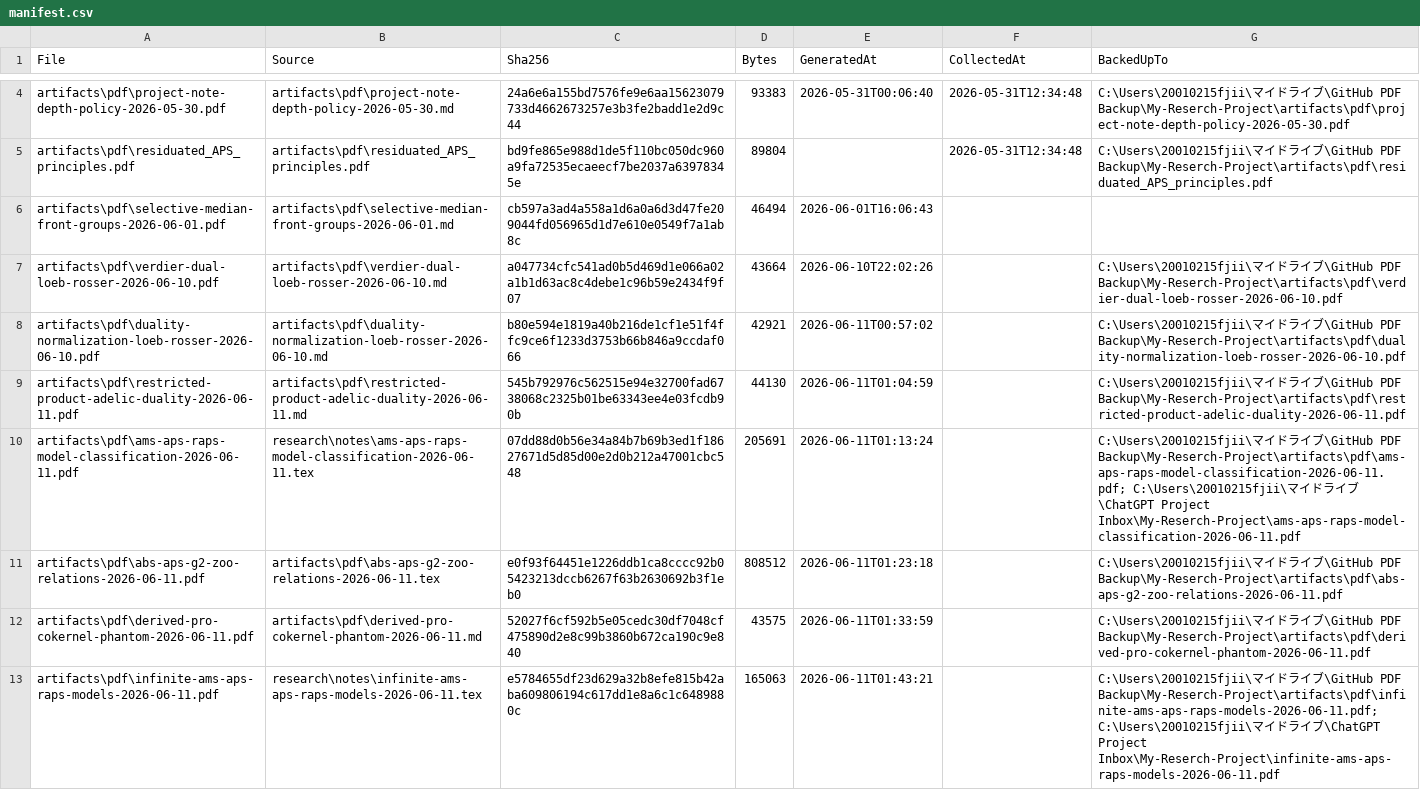
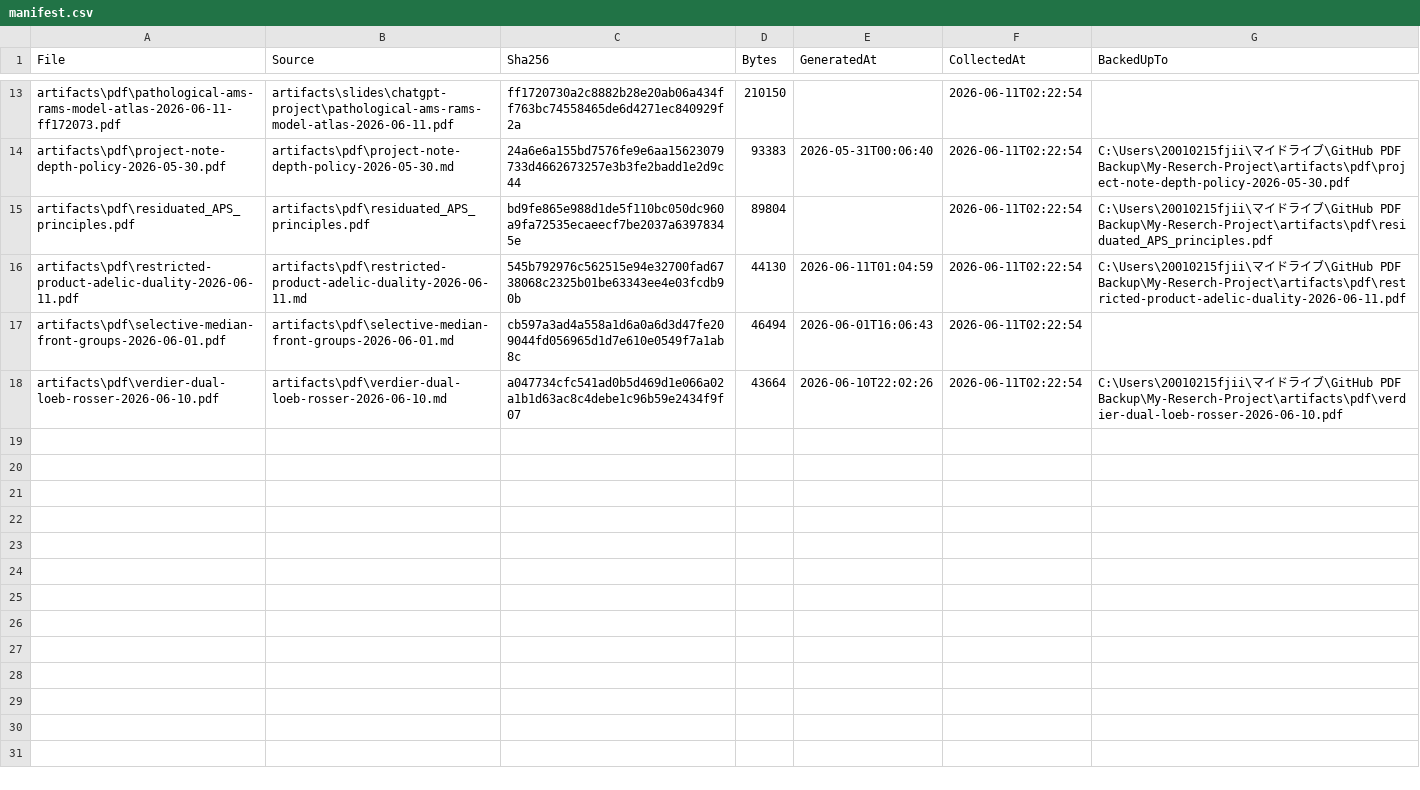
Before and after one commit to jikokennobun/My-Reserch-Project, a CSV file: artifacts/pdf/manifest.csv, drawn as a sheet; only a part is shown, gaps mark what is left out; the diff covers the shown part only.

Commit message:
Add pathological AMS RAMS model atlas

```diff
--- a/artifacts/pdf/manifest.csv
+++ b/artifacts/pdf/manifest.csv
@@ -4,10 +13,6 @@
-"artifacts\pdf\project-note-depth-policy-2026-05-30.pdf","artifacts\pdf\project-note-depth-policy-2026-05-30.md","24a6e6a155bd7576fe9e6aa15623079733d4662673257e3b3fe2badd1e2d9c44","93383","2026-05-31T00:06:40","2026-05-31T12:34:48","C:\Users\20010215fjii\マイドライブ\GitHub PDF Backup\My-Reserch-Project\artifacts\pdf\project-note-depth-policy-2026-05-30.pdf"
-"artifacts\pdf\residuated_APS_principles.pdf","artifacts\pdf\residuated_APS_principles.pdf","bd9fe865e988d1de5f110bc050dc960a9fa72535ecaeecf7be2037a63978345e","89804","","2026-05-31T12:34:48","C:\Users\20010215fjii\マイドライブ\GitHub PDF Backup\My-Reserch-Project\artifacts\pdf\residuated_APS_principles.pdf"
-"artifacts\pdf\selective-median-front-groups-2026-06-01.pdf","artifacts\pdf\selective-median-front-groups-2026-06-01.md","cb597a3ad4a558a1d6a0a6d3d47fe209044fd056965d1d7e610e0549f7a1ab8c","46494","2026-06-01T16:06:43","",""
-"artifacts\pdf\verdier-dual-loeb-rosser-2026-06-10.pdf","artifacts\pdf\verdier-dual-loeb-rosser-2026-06-10.md","a047734cfc541ad0b5d469d1e066a02a1b1d63ac8c4debe1c96b59e2434f9f07","43664","2026-06-10T22:02:26","","C:\Users\20010215fjii\マイドライブ\GitHub PDF Backup\My-Reserch-Project\artifacts\pdf\verdier-dual-loeb-rosser-2026-06-10.pdf"
-"artifacts\pdf\duality-normalization-loeb-rosser-2026-06-10.pdf","artifacts\pdf\duality-normalization-loeb-rosser-2026-06-10.md","b80e594e1819a40b216de1cf1e51f4ffc9ce6f1233d3753b66b846a9ccdaf066","42921","2026-06-11T00:57:02","","C:\Users\20010215fjii\マイドライブ\GitHub PDF Backup\My-Reserch-Project\artifacts\pdf\duality-normalization-loeb-rosser-2026-06-10.pdf"
-"artifacts\pdf\restricted-product-adelic-duality-2026-06-11.pdf","artifacts\pdf\restricted-product-adelic-duality-2026-06-11.md","545b792976c562515e94e32700fad6738068c2325b01be63343ee4e03fcdb90b","44130","2026-06-11T01:04:59","","C:\Users\20010215fjii\マイドライブ\GitHub PDF Backup\My-Reserch-Project\artifacts\pdf\restricted-product-adelic-duality-2026-06-11.pdf"
-"artifacts\pdf\ams-aps-raps-model-classification-2026-06-11.pdf","research\notes\ams-aps-raps-model-classification-2026-06-11.tex","07dd88d0b56e34a84b7b69b3ed1f18627671d5d85d00e2d0b212a47001cbc548","205691","2026-06-11T01:13:24","","C:\Users\20010215fjii\マイドライブ\GitHub PDF Backup\My-Reserch-Project\artifacts\pdf\ams-aps-raps-model-classification-2026-06-11.pdf; C:\Users\20010215fjii\マイドライブ\ChatGPT Project Inbox\My-Reserch-Project\ams-aps-raps-model-classification-2026-06-11.pdf"
-"artifacts\pdf\abs-aps-g2-zoo-relations-2026-06-11.pdf","artifacts\pdf\abs-aps-g2-zoo-relations-2026-06-11.tex","e0f93f64451e1226ddb1ca8cccc92b05423213dccb6267f63b2630692b3f1eb0","808512","2026-06-11T01:23:18","","C:\Users\20010215fjii\マイドライブ\GitHub PDF Backup\My-Reserch-Project\artifacts\pdf\abs-aps-g2-zoo-relations-2026-06-11.pdf"
-"artifacts\pdf\derived-pro-cokernel-phantom-2026-06-11.pdf","artifacts\pdf\derived-pro-cokernel-phantom-2026-06-11.md","52027f6cf592b5e05cedc30df7048cf475890d2e8c99b3860b672ca190c9e840","43575","2026-06-11T01:33:59","","C:\Users\20010215fjii\マイドライブ\GitHub PDF Backup\My-Reserch-Project\artifacts\pdf\derived-pro-cokernel-phantom-2026-06-11.pdf"
-"artifacts\pdf\infinite-ams-aps-raps-models-2026-06-11.pdf","research\notes\infinite-ams-aps-raps-models-2026-06-11.tex","e5784655df23d629a32b8efe815b42aba609806194c617dd1e8a6c1c6489880c","165063","2026-06-11T01:43:21","","C:\Users\20010215fjii\マイドライブ\GitHub PDF Backup\My-Reserch-Project\artifacts\pdf\infinite-ams-aps-raps-models-2026-06-11.pdf; C:\Users\20010215fjii\マイドライブ\ChatGPT Project Inbox\My-Reserch-Project\infinite-ams-aps-raps-models-2026-06-11.pdf"
+"artifacts\pdf\pathological-ams-rams-model-atlas-2026-06-11-ff172073.pdf","artifacts\slides\chatgpt-project\pathological-ams-rams-model-atlas-2026-06-11.pdf","ff1720730a2c8882b28e20ab06a434ff763bc74558465de6d4271ec840929f2a","210150","","2026-06-11T02:22:54",""
+"artifacts\pdf\project-note-depth-policy-2026-05-30.pdf","artifacts\pdf\project-note-depth-policy-2026-05-30.md","24a6e6a155bd7576fe9e6aa15623079733d4662673257e3b3fe2badd1e2d9c44","93383","2026-05-31T00:06:40","2026-06-11T02:22:54","C:\Users\20010215fjii\マイドライブ\GitHub PDF Backup\My-Reserch-Project\artifacts\pdf\project-note-depth-policy-2026-05-30.pdf"
+"artifacts\pdf\residuated_APS_principles.pdf","artifacts\pdf\residuated_APS_principles.pdf","bd9fe865e988d1de5f110bc050dc960a9fa72535ecaeecf7be2037a63978345e","89804","","2026-06-11T02:22:54","C:\Users\20010215fjii\マイドライブ\GitHub PDF Backup\My-Reserch-Project\artifacts\pdf\residuated_APS_principles.pdf"
+"artifacts\pdf\restricted-product-adelic-duality-2026-06-11.pdf","artifacts\pdf\restricted-product-adelic-duality-2026-06-11.md","545b792976c562515e94e32700fad6738068c2325b01be63343ee4e03fcdb90b","44130","2026-06-11T01:04:59","2026-06-11T02:22:54","C:\Users\20010215fjii\マイドライブ\GitHub PDF Backup\My-Reserch-Project\artifacts\pdf\restricted-product-adelic-duality-2026-06-11.pdf"
+"artifacts\pdf\selective-median-front-groups-2026-06-01.pdf","artifacts\pdf\selective-median-front-groups-2026-06-01.md","cb597a3ad4a558a1d6a0a6d3d47fe209044fd056965d1d7e610e0549f7a1ab8c","46494","2026-06-01T16:06:43","2026-06-11T02:22:54",""
+"artifacts\pdf\verdier-dual-loeb-rosser-2026-06-10.pdf","artifacts\pdf\verdier-dual-loeb-rosser-2026-06-10.md","a047734cfc541ad0b5d469d1e066a02a1b1d63ac8c4debe1c96b59e2434f9f07","43664","2026-06-10T22:02:26","2026-06-11T02:22:54","C:\Users\20010215fjii\マイドライブ\GitHub PDF Backup\My-Reserch-Project\artifacts\pdf\verdier-dual-loeb-rosser-2026-06-10.pdf"
```
Also changed, not shown: 9 added rows and 2 edited cells elsewhere in this file, records/logs/chatgpt-share-state.csv, 12 other files.
